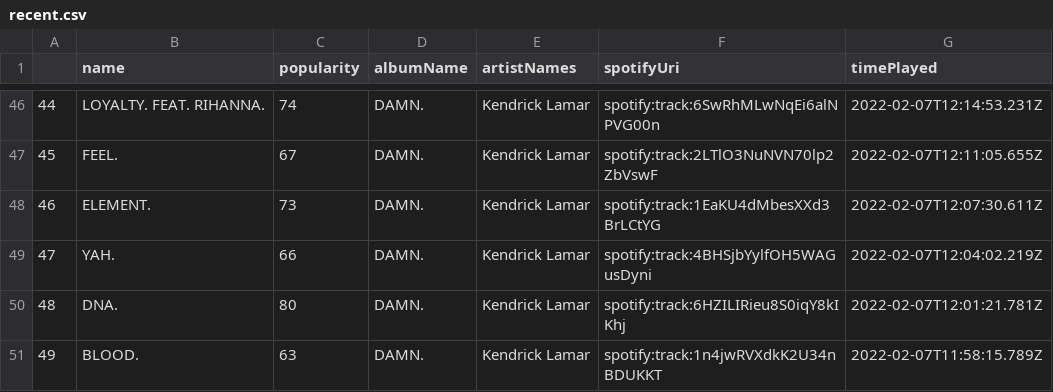
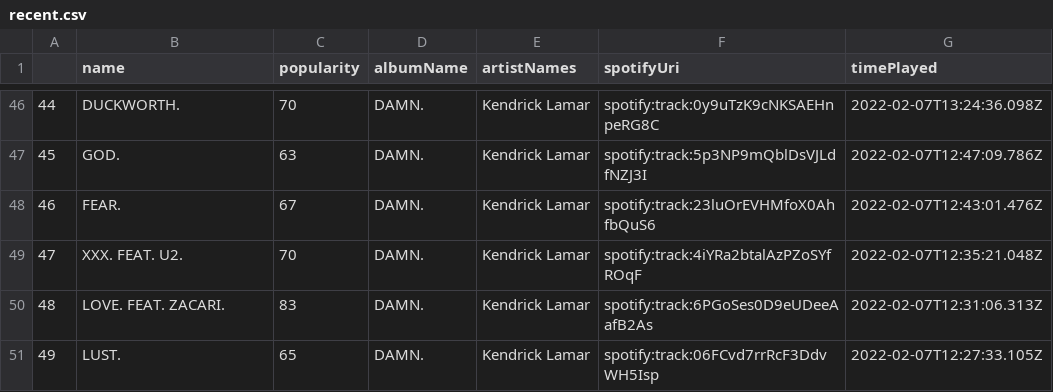
Before and after one commit to mlinds/spotify-data, a CSV file: data_out/recent.csv, drawn as a sheet; only a part is shown, gaps mark what is left out; the diff covers the shown part only.

```diff
--- a/data_out/recent.csv
+++ b/data_out/recent.csv
@@ -46,6 +46,6 @@
-44,LOYALTY. FEAT. RIHANNA.,74,DAMN.,Kendrick Lamar,spotify:track:6SwRhMLwNqEi6alNPVG00n,2022-02-07T12:14:53.231Z
-45,FEEL.,67,DAMN.,Kendrick Lamar,spotify:track:2LTlO3NuNVN70lp2ZbVswF,2022-02-07T12:11:05.655Z
-46,ELEMENT.,73,DAMN.,Kendrick Lamar,spotify:track:1EaKU4dMbesXXd3BrLCtYG,2022-02-07T12:07:30.611Z
-47,YAH.,66,DAMN.,Kendrick Lamar,spotify:track:4BHSjbYylfOH5WAGusDyni,2022-02-07T12:04:02.219Z
-48,DNA.,80,DAMN.,Kendrick Lamar,spotify:track:6HZILIRieu8S0iqY8kIKhj,2022-02-07T12:01:21.781Z
-49,BLOOD.,63,DAMN.,Kendrick Lamar,spotify:track:1n4jwRVXdkK2U34nBDUKKT,2022-02-07T11:58:15.789Z
+44,DUCKWORTH.,70,DAMN.,Kendrick Lamar,spotify:track:0y9uTzK9cNKSAEHnpeRG8C,2022-02-07T13:24:36.098Z
+45,GOD.,63,DAMN.,Kendrick Lamar,spotify:track:5p3NP9mQblDsVJLdfNZJ3I,2022-02-07T12:47:09.786Z
+46,FEAR.,67,DAMN.,Kendrick Lamar,spotify:track:23luOrEVHMfoX0AhfbQuS6,2022-02-07T12:43:01.476Z
+47,XXX. FEAT. U2.,70,DAMN.,Kendrick Lamar,spotify:track:4iYRa2btalAzPZoSYfROqF,2022-02-07T12:35:21.048Z
+48,LOVE. FEAT. ZACARI.,83,DAMN.,Kendrick Lamar,spotify:track:6PGoSes0D9eUDeeAafB2As,2022-02-07T12:31:06.313Z
+49,LUST.,65,DAMN.,Kendrick Lamar,spotify:track:06FCvd7rrRcF3DdvWH5Isp,2022-02-07T12:27:33.105Z
```
Also changed, not shown: 8 added rows, 8 removed rows and 46 edited cells elsewhere in this file.
